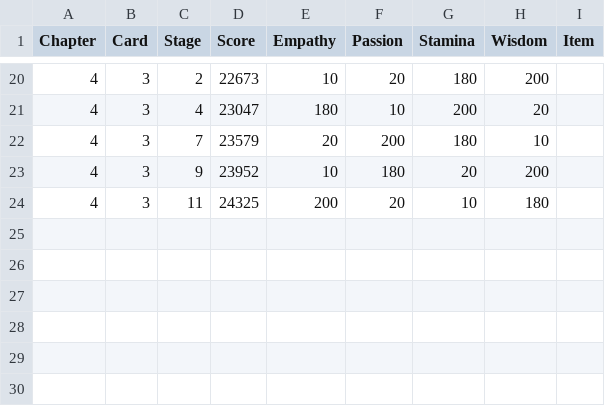
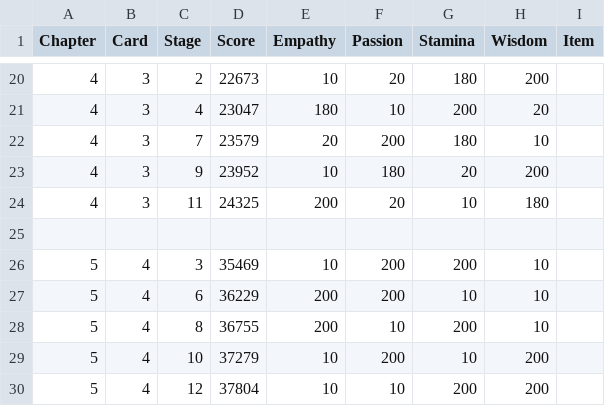
Before and after one commit to imFlyLikeG6/imflylikeg6.github.io, a CSV file: script/JHOPE_story.csv, drawn as a sheet; only a part is shown, gaps mark what is left out.

```diff
--- a/script/JHOPE_story.csv
+++ b/script/JHOPE_story.csv
@@ -24 +24,7 @@ Chapter,Card,Stage,Score,Empathy,Passion,Stamina,Wisdom,Item
 4,3,11,24325,200,20,10,180,
+
+5,4,3,35469,10,200,200,10,
+5,4,6,36229,200,200,10,10,
+5,4,8,36755,200,10,200,10,
+5,4,10,37279,10,200,10,200,
+5,4,12,37804,10,10,200,200,
```
Also changed, not shown: 1 other file.
